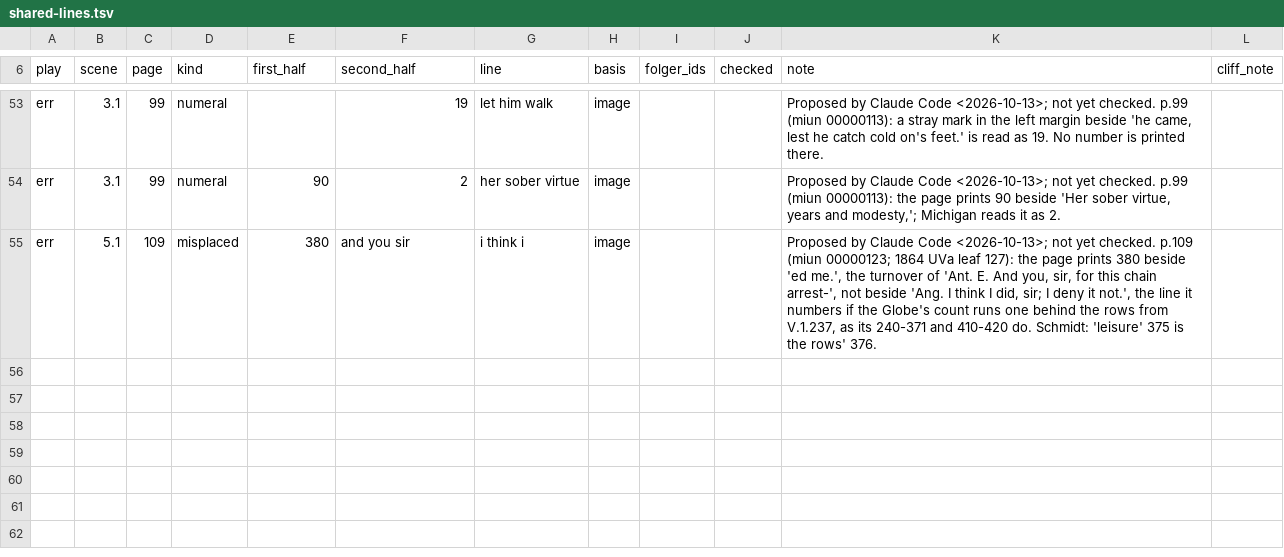
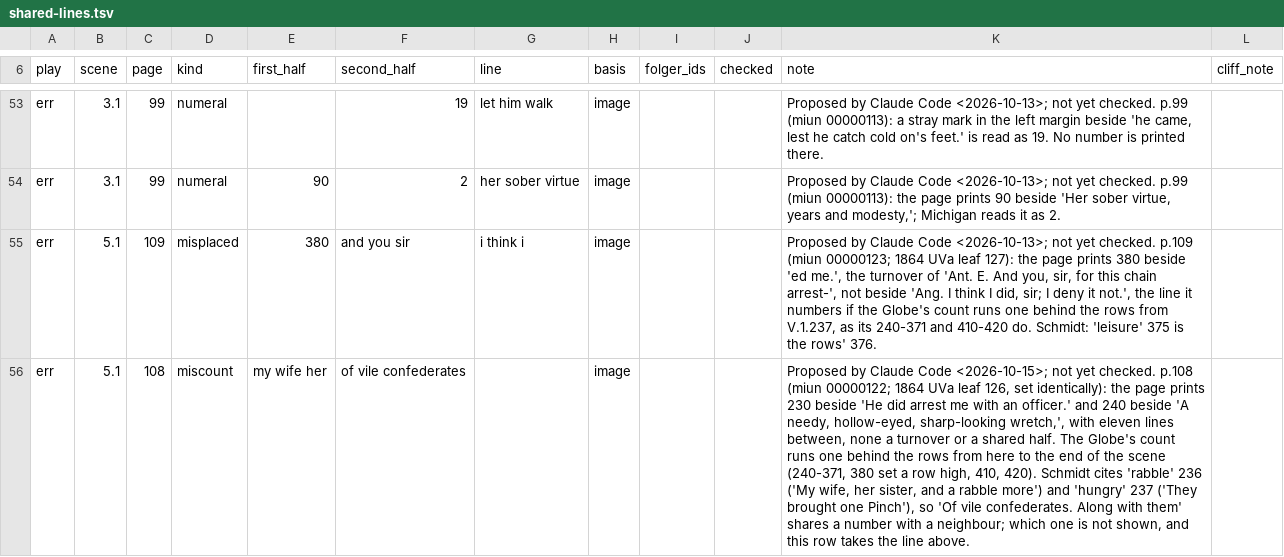
Before and after one commit to PerseusDLCode/corpus-tools, a TSV file: data/globe/shared-lines.tsv, drawn as a sheet; only a part is shown, gaps mark what is left out; the diff names each change by its address in the sheet, - before the commit and + after, or states it on an @@ line.

```diff
--- a/data/globe/shared-lines.tsv
+++ b/data/globe/shared-lines.tsv
+row 56: err | 5.1 | 108 | miscount | my wife her | of vile confederates |  | image |  |  | Proposed by Claude Code <2026-10-15>; not yet checked. p.108 (miun 00000122; 1864 UVa leaf 126, set identically): the page prints 230 beside 'He did arrest me with an officer.' and 240 beside 'A needy, hollow-eyed, sharp-looking wretch,', with eleven lines between, none a turnover or a shared half. The Globe's count runs one behind the rows from here to the end of the scene (240-371, 380 set a row high, 410, 420). Schmidt cites 'rabble' 236 ('My wife, her sister, and a rabble more') and 'hungry' 237 ('They brought one Pinch'), so 'Of vile confederates. Along with them' shares a number with a neighbour; which one is not shown, and this row takes the line above.
```
